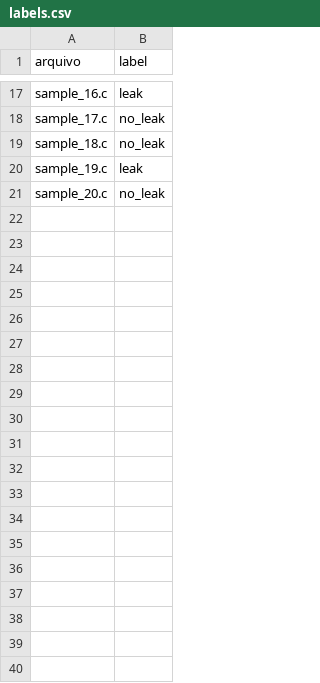
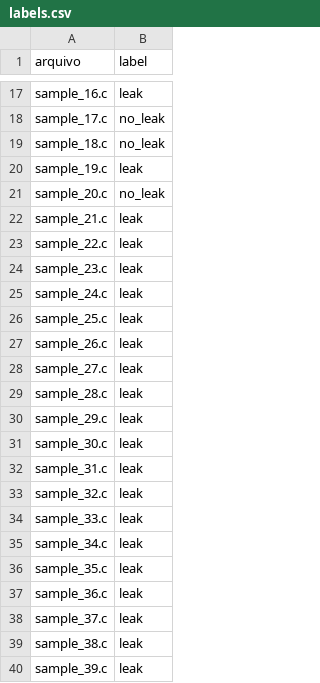
Before and after one commit to bruno-trindade85/synthetic-c-generator, a CSV file: synthetic_c_dataset/labels.csv, drawn as a sheet; only a part is shown, gaps mark what is left out; the diff covers the shown part only.

Commit message:
Update labels.csv

```diff
--- a/synthetic_c_dataset/labels.csv
+++ b/synthetic_c_dataset/labels.csv
@@ -21 +21,20 @@ sample_19.c,leak
 sample_20.c,no_leak
+sample_21.c,leak
+sample_22.c,leak
+sample_23.c,leak
+sample_24.c,leak
+sample_25.c,leak
+sample_26.c,leak
+sample_27.c,leak
+sample_28.c,leak
+sample_29.c,leak
+sample_30.c,leak
+sample_31.c,leak
+sample_32.c,leak
+sample_33.c,leak
+sample_34.c,leak
+sample_35.c,leak
+sample_36.c,leak
+sample_37.c,leak
+sample_38.c,leak
+sample_39.c,leak
```
Also changed, not shown: 81 added rows elsewhere in this file.
